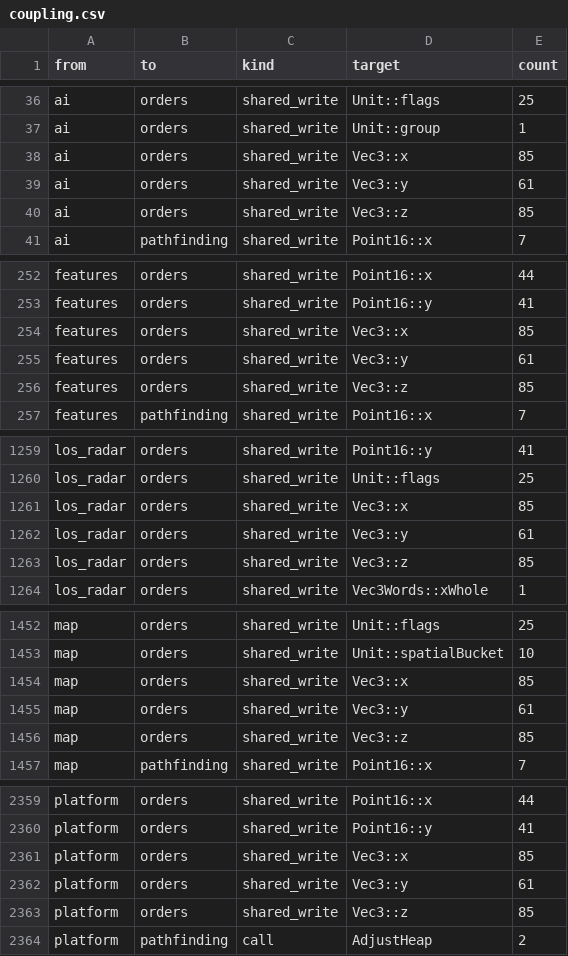
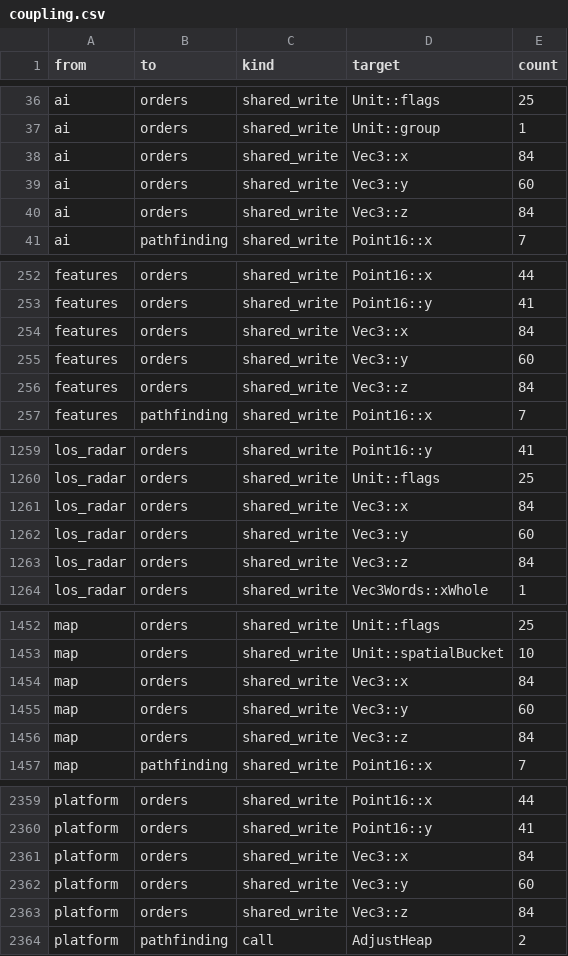
Before and after one commit to ozgb/byte-tactics-moddable, a CSV file: data/coupling.csv, drawn as a sheet; only a part is shown, gaps mark what is left out; the diff covers the shown part only.

```diff
--- a/data/coupling.csv
+++ b/data/coupling.csv
@@ -37,5 +37,5 @@ ai,orders,shared_write,Unit::flags,25
 ai,orders,shared_write,Unit::group,1
-ai,orders,shared_write,Vec3::x,85
-ai,orders,shared_write,Vec3::y,61
-ai,orders,shared_write,Vec3::z,85
+ai,orders,shared_write,Vec3::x,84
+ai,orders,shared_write,Vec3::y,60
+ai,orders,shared_write,Vec3::z,84
 ai,pathfinding,shared_write,Point16::x,7
@@ -253,5 +253,5 @@ features,orders,shared_write,Point16::x,44
 features,orders,shared_write,Point16::y,41
-features,orders,shared_write,Vec3::x,85
-features,orders,shared_write,Vec3::y,61
-features,orders,shared_write,Vec3::z,85
+features,orders,shared_write,Vec3::x,84
+features,orders,shared_write,Vec3::y,60
+features,orders,shared_write,Vec3::z,84
 features,pathfinding,shared_write,Point16::x,7
@@ -1260,5 +1260,5 @@ los_radar,orders,shared_write,Point16::y,41
 los_radar,orders,shared_write,Unit::flags,25
-los_radar,orders,shared_write,Vec3::x,85
-los_radar,orders,shared_write,Vec3::y,61
-los_radar,orders,shared_write,Vec3::z,85
+los_radar,orders,shared_write,Vec3::x,84
+los_radar,orders,shared_write,Vec3::y,60
+los_radar,orders,shared_write,Vec3::z,84
 los_radar,orders,shared_write,Vec3Words::xWhole,1
@@ -1453,5 +1453,5 @@ map,orders,shared_write,Unit::flags,25
 map,orders,shared_write,Unit::spatialBucket,10
-map,orders,shared_write,Vec3::x,85
-map,orders,shared_write,Vec3::y,61
-map,orders,shared_write,Vec3::z,85
+map,orders,shared_write,Vec3::x,84
+map,orders,shared_write,Vec3::y,60
+map,orders,shared_write,Vec3::z,84
 map,pathfinding,shared_write,Point16::x,7
@@ -2360,5 +2360,5 @@ platform,orders,shared_write,Point16::x,44
 platform,orders,shared_write,Point16::y,41
-platform,orders,shared_write,Vec3::x,85
-platform,orders,shared_write,Vec3::y,61
-platform,orders,shared_write,Vec3::z,85
+platform,orders,shared_write,Vec3::x,84
+platform,orders,shared_write,Vec3::y,60
+platform,orders,shared_write,Vec3::z,84
 platform,pathfinding,call,AdjustHeap,2
```
Also changed, not shown: 29 edited cells elsewhere in this file, data/hazards.csv, data/state_classes.csv, 3 other files.
